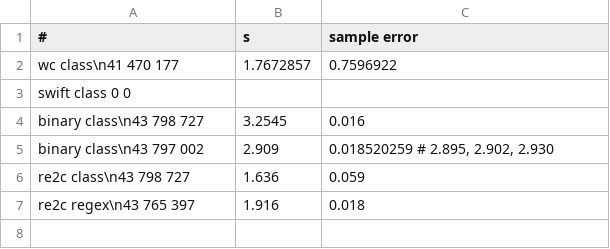
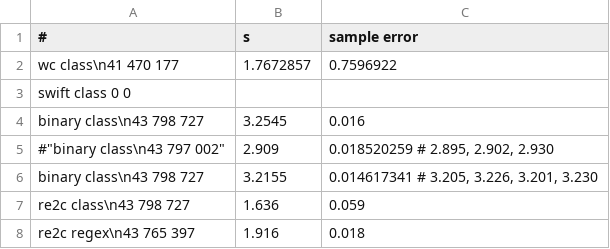
Before and after one commit to neil-edelman/utf-8, a TSV file: all.tsv, drawn as a sheet.

```diff
--- a/all.tsv
+++ b/all.tsv
@@ -4,3 +4,4 @@
 "binary class\n43 798 727"	3.2545	0.016
-"binary class\n43 797 002"	2.909	0.018520259 # 2.895, 2.902, 2.930
+#"binary class\n43 797 002"	2.909	0.018520259 # 2.895, 2.902, 2.930
+"binary class\n43 798 727"	3.2155	0.014617341 # 3.205, 3.226, 3.201, 3.230
 "re2c class\n43 798 727"	1.636	0.059
```
Also changed, not shown: 5 other files.
